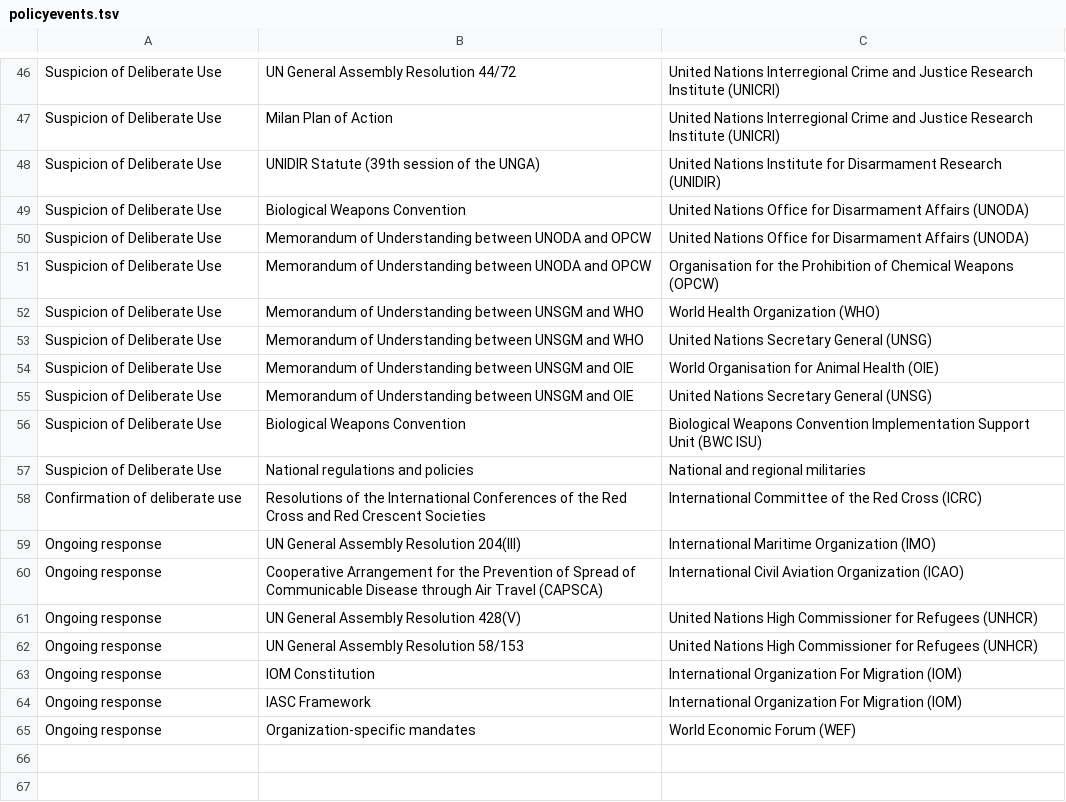
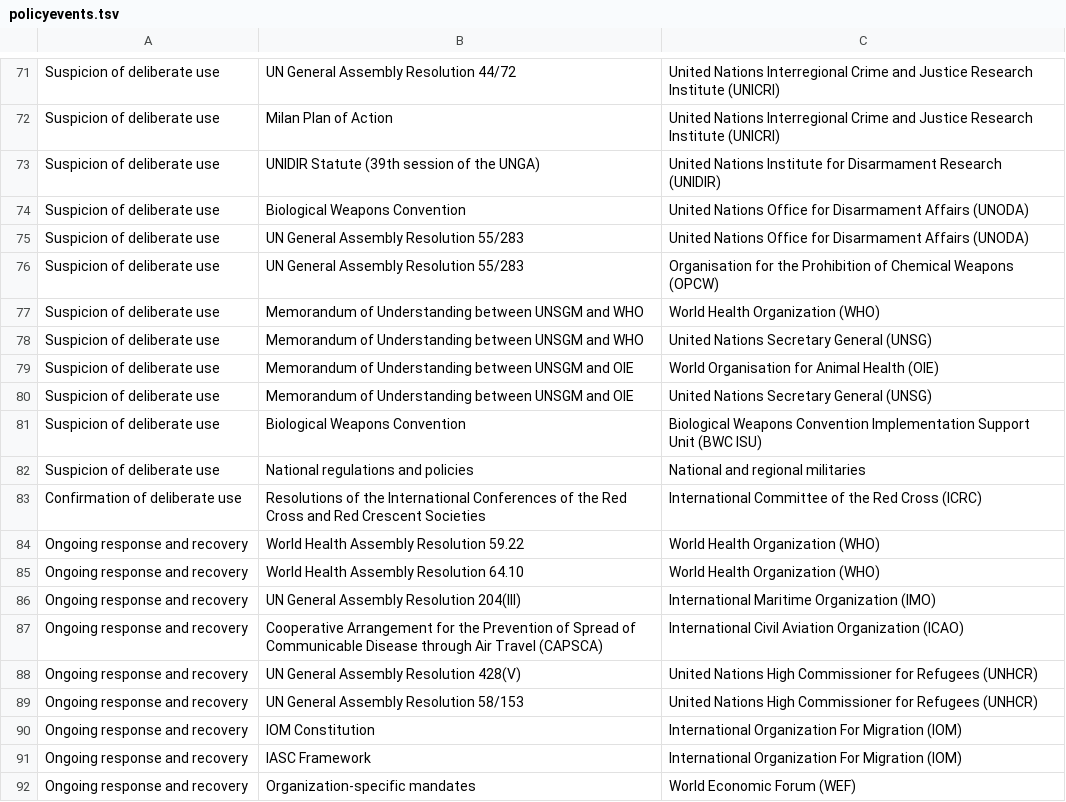
Before and after one commit to talus-analytics-bus/bioscenarios-stakeholders, a TSV file: data/policyevents.tsv, drawn as a sheet; only a part is shown, gaps mark what is left out; addresses are those after the commit; the diff covers the shown part only; the diff names each change by its address in the sheet, - before the commit and + after, or states it on an @@ line.

```diff
--- a/data/policyevents.tsv
+++ b/data/policyevents.tsv
-A71:A82: Suspicion of Deliberate Use
+A71:A82: Suspicion of deliberate use
-B75:B76: Memorandum of Understanding between UNODA and OPCW
+B75:B76: UN General Assembly Resolution 55/283
+row 84: Ongoing response and recovery | World Health Assembly Resolution 59.22 | World Health Organization (WHO)
+row 85: Ongoing response and recovery | World Health Assembly Resolution 64.10 | World Health Organization (WHO)
-A86:A92: Ongoing response
+A86:A92: Ongoing response and recovery
```
Also changed, not shown: 25 added rows and 28 edited cells elsewhere in this file, data/stakeholders.tsv, 5 other files.
